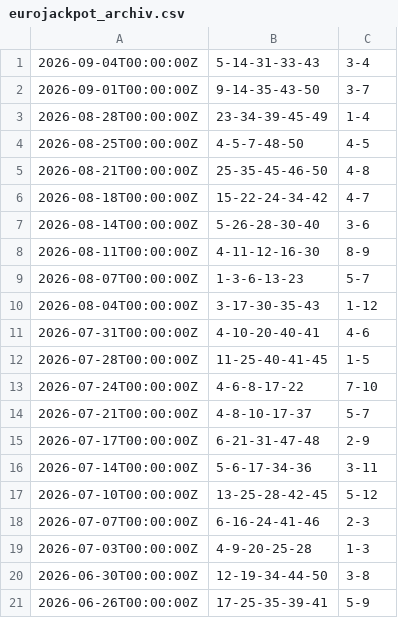
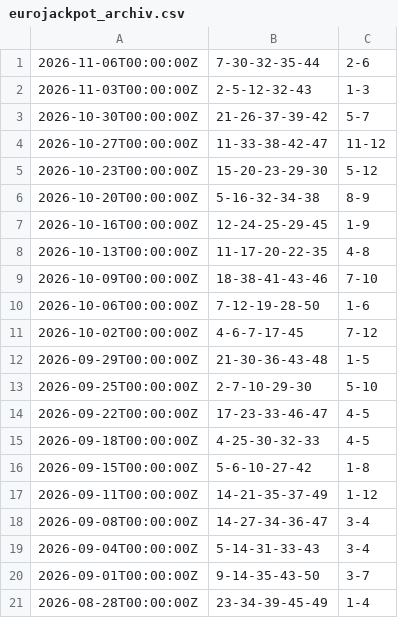
Before and after one commit to alexey-schroeder/generator, a CSV file: src/main/resources/eurojackpot_archiv.csv, drawn as a sheet; only a part is shown; the shorter side is filled out with more unchanged rows; the diff names each change by its address in the sheet, - before the commit and + after, or states it on an @@ line.

```diff
--- a/src/main/resources/eurojackpot_archiv.csv
+++ b/src/main/resources/eurojackpot_archiv.csv
+row 1: 2026-11-06T00:00:00Z | 7-30-32-35-44 | 2-6
+row 2: 2026-11-03T00:00:00Z | 2-5-12-32-43 | 1-3
+row 3: 2026-10-30T00:00:00Z | 21-26-37-39-42 | 5-7
+row 4: 2026-10-27T00:00:00Z | 11-33-38-42-47 | 11-12
+row 5: 2026-10-23T00:00:00Z | 15-20-23-29-30 | 5-12
+row 6: 2026-10-20T00:00:00Z | 5-16-32-34-38 | 8-9
+row 7: 2026-10-16T00:00:00Z | 12-24-25-29-45 | 1-9
+row 8: 2026-10-13T00:00:00Z | 11-17-20-22-35 | 4-8
+row 9: 2026-10-09T00:00:00Z | 18-38-41-43-46 | 7-10
+row 10: 2026-10-06T00:00:00Z | 7-12-19-28-50 | 1-6
+row 11: 2026-10-02T00:00:00Z | 4-6-7-17-45 | 7-12
+row 12: 2026-09-29T00:00:00Z | 21-30-36-43-48 | 1-5
+row 13: 2026-09-25T00:00:00Z | 2-7-10-29-30 | 5-10
+row 14: 2026-09-22T00:00:00Z | 17-23-33-46-47 | 4-5
+row 15: 2026-09-18T00:00:00Z | 4-25-30-32-33 | 4-5
+row 16: 2026-09-15T00:00:00Z | 5-6-10-27-42 | 1-8
+row 17: 2026-09-11T00:00:00Z | 14-21-35-37-49 | 1-12
+row 18: 2026-09-08T00:00:00Z | 14-27-34-36-47 | 3-4
```
